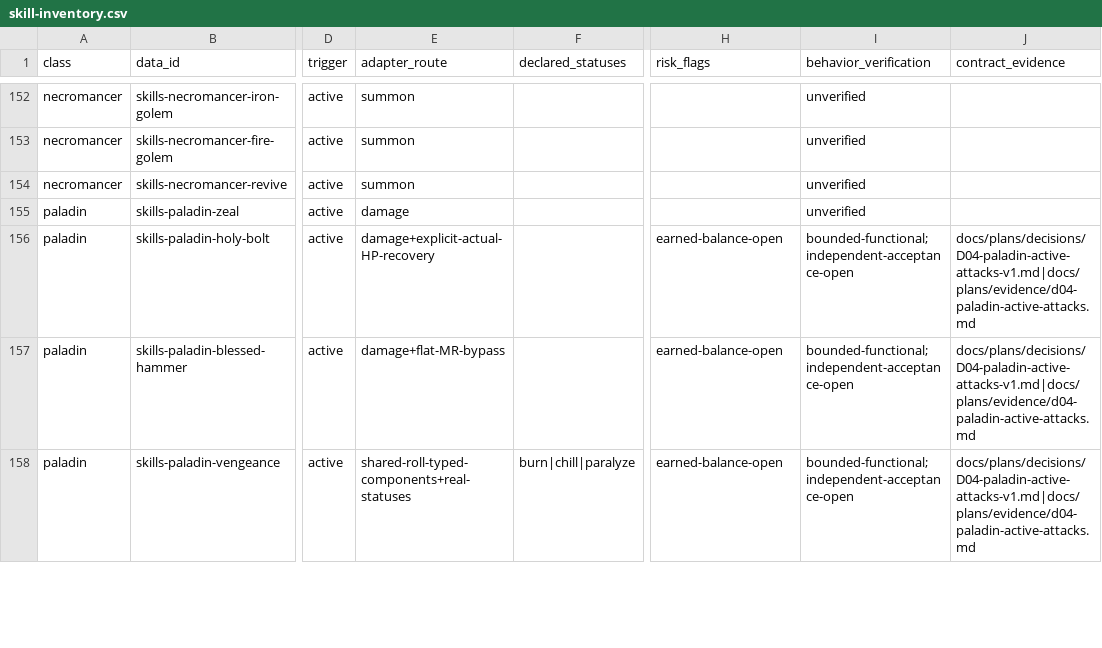
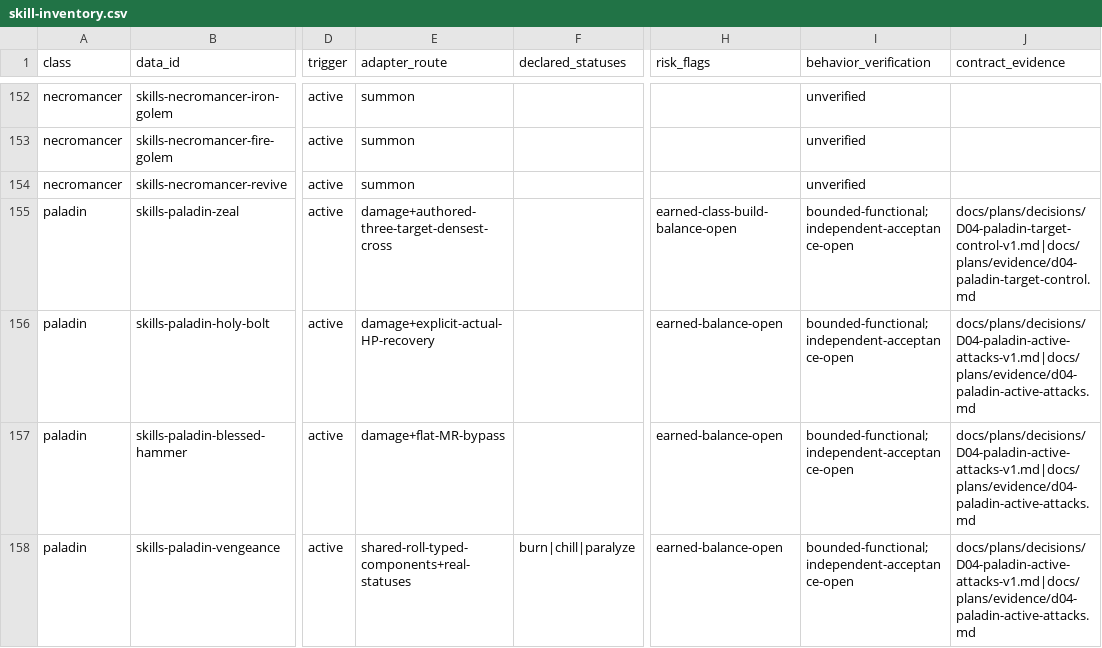
Before and after one commit to phoenixzqy/D2H5TextGame, a CSV file: docs/plans/skill-inventory.csv, drawn as a sheet; only a part is shown, gaps mark what is left out; the diff covers the shown part only; the diff names each change by its address in the sheet, - before the commit and + after, or states it on an @@ line.

```diff
--- a/docs/plans/skill-inventory.csv
+++ b/docs/plans/skill-inventory.csv
-E155 (adapter_route): damage
+E155 (adapter_route): damage+authored-three-target-densest-cross
-H155 (risk_flags): (empty)
+H155 (risk_flags): earned-class-build-balance-open
-I155 (behavior_verification): unverified
+I155 (behavior_verification): bounded-functional;independent-acceptance-open
-J155 (contract_evidence): (empty)
+J155 (contract_evidence): docs/plans/decisions/D04-paladin-target-control-v1.md|docs/plans/evidence/d04-paladin-target-control.md
```
Also changed, not shown: 12 edited cells elsewhere in this file, 17 other files.
